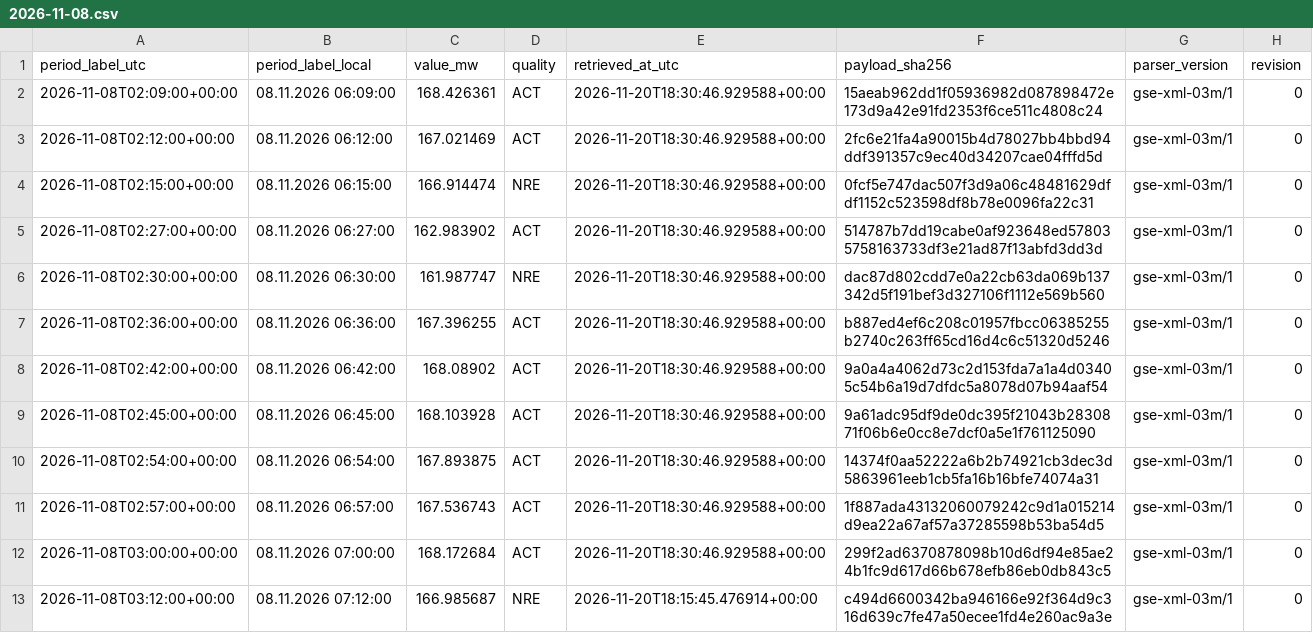
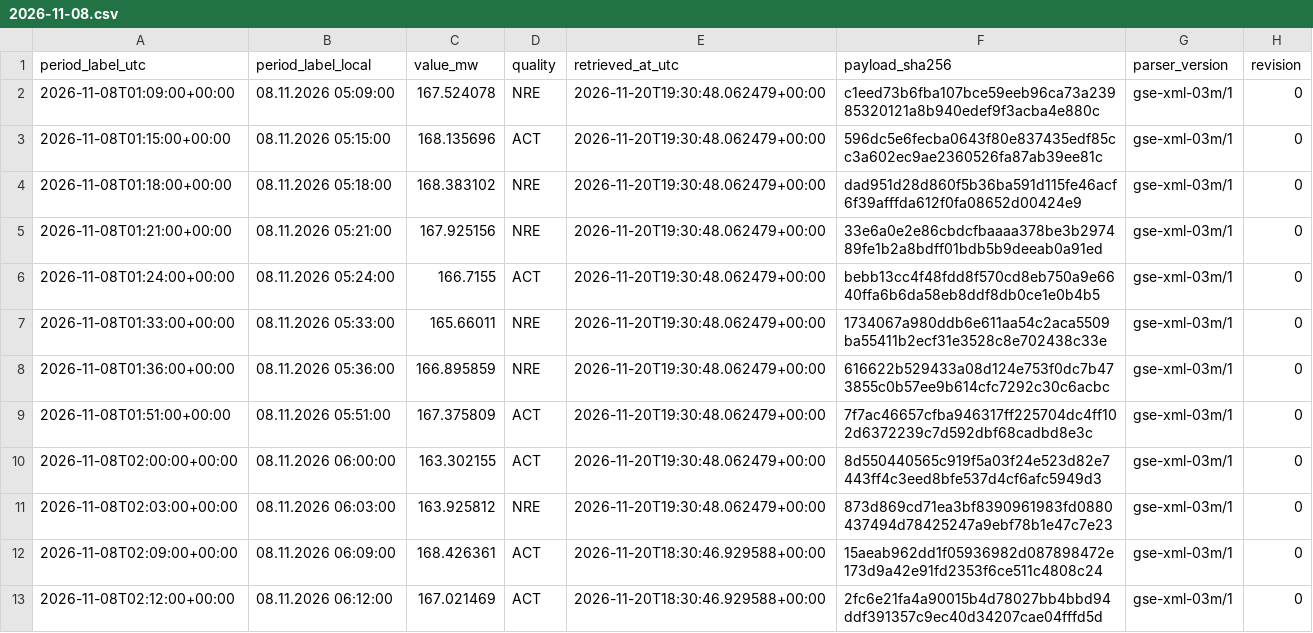
Before and after one commit to GiorgiKhorbaladze/Georgia-WindCast, a CSV file: gse/2026/11/2026-11-08.csv, drawn as a sheet; only a part is shown; the shorter side is filled out with more unchanged rows.

```diff
--- a/gse/2026/11/2026-11-08.csv
+++ b/gse/2026/11/2026-11-08.csv
@@ -1,2 +1,12 @@
 period_label_utc,period_label_local,value_mw,quality,retrieved_at_utc,payload_sha256,parser_version,revision
+2026-11-08T01:09:00+00:00,08.11.2026 05:09:00,167.524078,NRE,2026-11-20T19:30:48.062479+00:00,c1eed73b6fba107bce59eeb96ca73a23985320121a8b940edef9f3acba4e880c,gse-xml-03m/1,0
+2026-11-08T01:15:00+00:00,08.11.2026 05:15:00,168.135696,ACT,2026-11-20T19:30:48.062479+00:00,596dc5e6fecba0643f80e837435edf85cc3a602ec9ae2360526fa87ab39ee81c,gse-xml-03m/1,0
+2026-11-08T01:18:00+00:00,08.11.2026 05:18:00,168.383102,NRE,2026-11-20T19:30:48.062479+00:00,dad951d28d860f5b36ba591d115fe46acf6f39afffda612f0fa08652d00424e9,gse-xml-03m/1,0
+2026-11-08T01:21:00+00:00,08.11.2026 05:21:00,167.925156,NRE,2026-11-20T19:30:48.062479+00:00,33e6a0e2e86cbdcfbaaaa378be3b297489fe1b2a8bdff01bdb5b9deeab0a91ed,gse-xml-03m/1,0
+2026-11-08T01:24:00+00:00,08.11.2026 05:24:00,166.7155,ACT,2026-11-20T19:30:48.062479+00:00,bebb13cc4f48fdd8f570cd8eb750a9e6640ffa6b6da58eb8ddf8db0ce1e0b4b5,gse-xml-03m/1,0
+2026-11-08T01:33:00+00:00,08.11.2026 05:33:00,165.66011,NRE,2026-11-20T19:30:48.062479+00:00,1734067a980ddb6e611aa54c2aca5509ba55411b2ecf31e3528c8e702438c33e,gse-xml-03m/1,0
+2026-11-08T01:36:00+00:00,08.11.2026 05:36:00,166.895859,NRE,2026-11-20T19:30:48.062479+00:00,616622b529433a08d124e753f0dc7b473855c0b57ee9b614cfc7292c30c6acbc,gse-xml-03m/1,0
+2026-11-08T01:51:00+00:00,08.11.2026 05:51:00,167.375809,ACT,2026-11-20T19:30:48.062479+00:00,7f7ac46657cfba946317ff225704dc4ff102d6372239c7d592dbf68cadbd8e3c,gse-xml-03m/1,0
+2026-11-08T02:00:00+00:00,08.11.2026 06:00:00,163.302155,ACT,2026-11-20T19:30:48.062479+00:00,8d550440565c919f5a03f24e523d82e7443ff4c3eed8bfe537d4cf6afc5949d3,gse-xml-03m/1,0
+2026-11-08T02:03:00+00:00,08.11.2026 06:03:00,163.925812,NRE,2026-11-20T19:30:48.062479+00:00,873d869cd71ea3bf8390961983fd0880437494d78425247a9ebf78b1e47c7e23,gse-xml-03m/1,0
 2026-11-08T02:09:00+00:00,08.11.2026 06:09:00,168.426361,ACT,2026-11-20T18:30:46.929588+00:00,15aeab962dd1f05936982d087898472e173d9a42e91fd2353f6ce511c4808c24,gse-xml-03m/1,0
```
Also changed, not shown: balance/2026/11/2026-11-08.csv, balance/2026/11/2026-11-20.csv, 3 other files.
